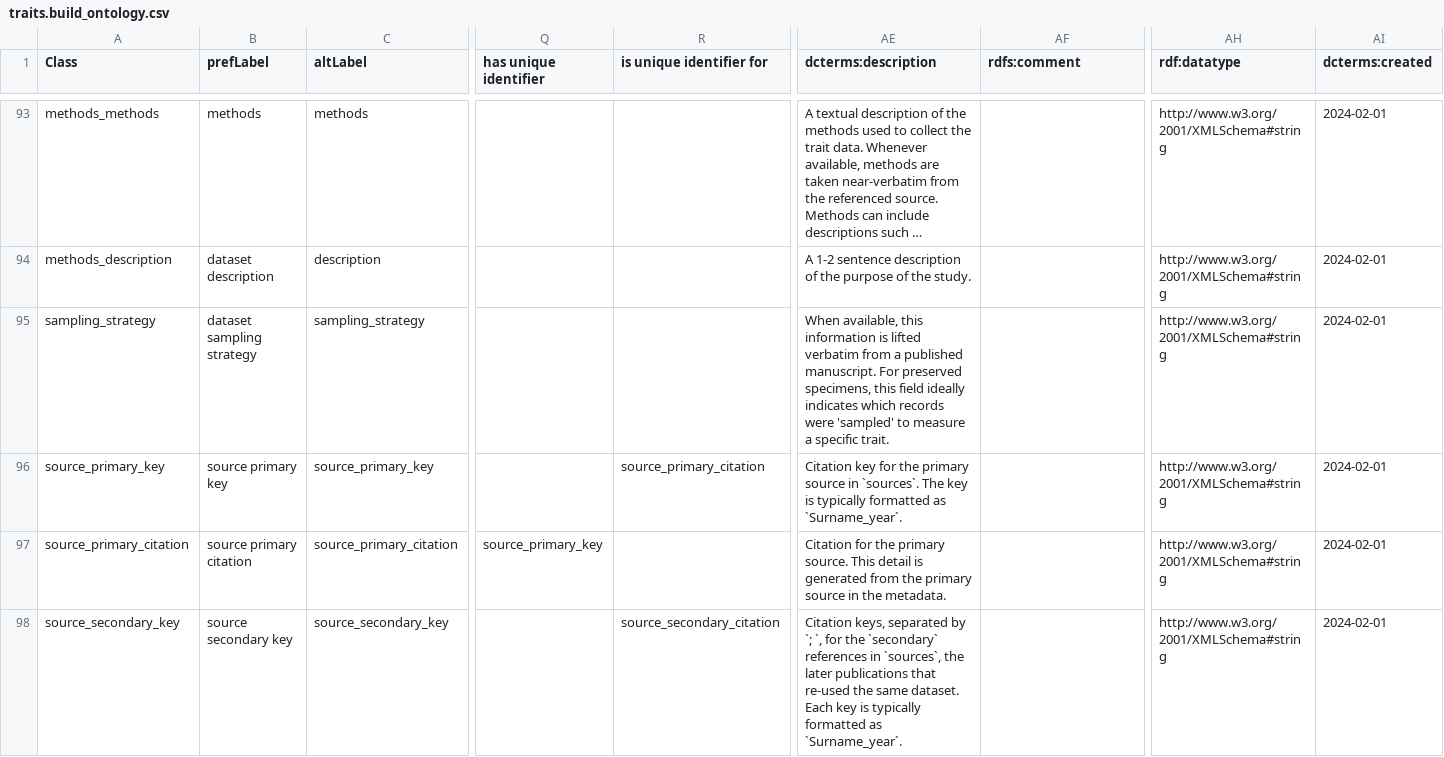
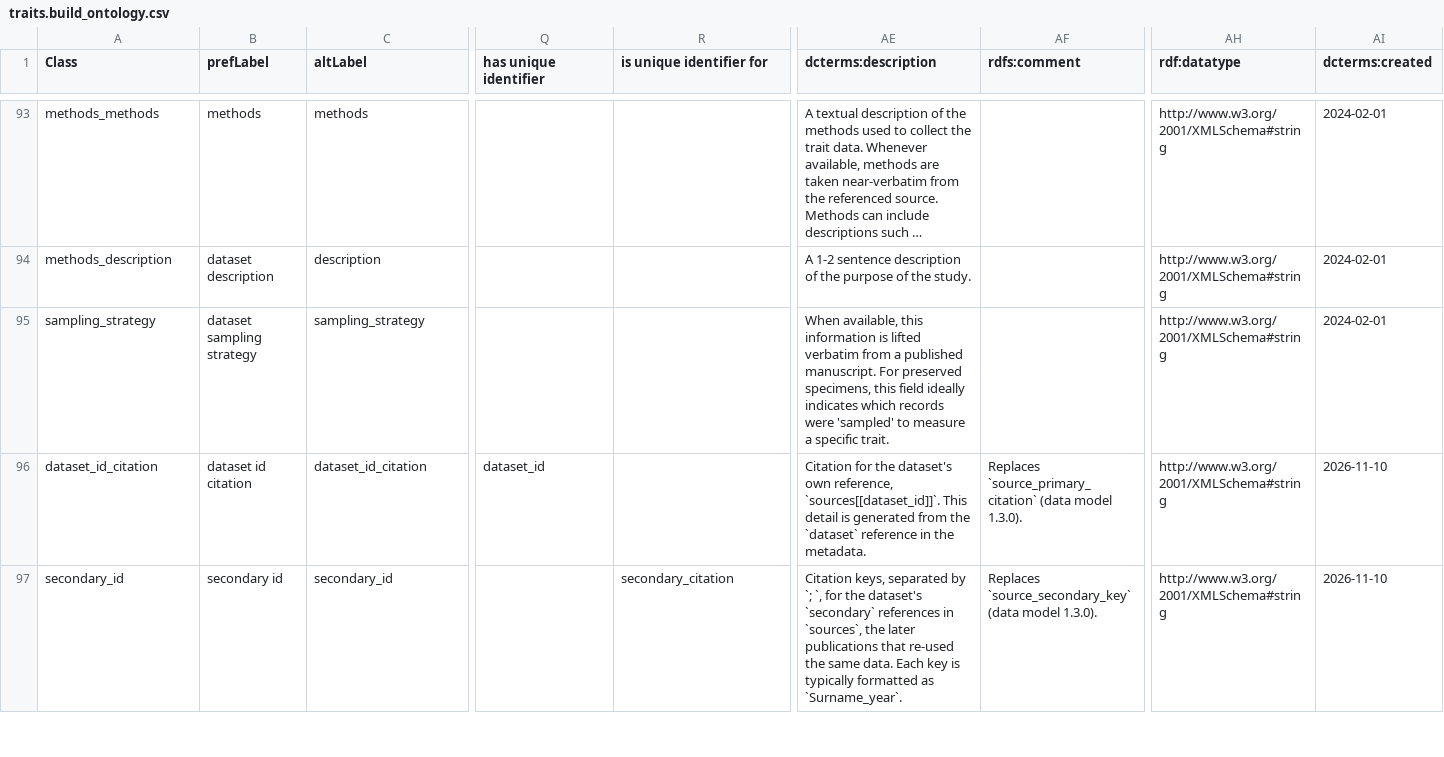
Before and after one commit to traitecoevo/traits.build, a CSV file: ontology/data/traits.build_ontology.csv, drawn as a sheet; only a part is shown, gaps mark what is left out; long unchanged cells end in …; removed rows and columns are numbered as before the commit, all else as after; rows hold the shown columns only; the diff covers the shown part only; the diff names each change by its address in the sheet, - before the commit and + after, or states it on an @@ line.

```diff
--- a/ontology/data/traits.build_ontology.csv
+++ b/ontology/data/traits.build_ontology.csv
-row 96: source_primary_key | source primary key | source_primary_key |  | source_primary_citation | Citation key for the primary source in `sources`. The key is typically formatted as `Surname_year`. |  | http://www.w3.org/2001/XMLSchema#string | 2024-02-01
-A96 (Class): source_primary_citation
+A96 (Class): dataset_id_citation
-B96 (prefLabel): source primary citation
+B96 (prefLabel): dataset id citation
-C96 (altLabel): source_primary_citation
+C96 (altLabel): dataset_id_citation
-Q96 (has unique identifier): source_primary_key
+Q96 (has unique identifier): dataset_id
-AE96 (dcterms:description): …for the primary source. This detail is generated from the primary source in the…
+AE96 (dcterms:description): …for the dataset's own reference, `sources[[dataset_id]]`. This detail is generated from the `dataset` reference in the…
-AF96 (rdfs:comment): (empty)
+AF96 (rdfs:comment): Replaces `source_primary_citation` (data model 1.3.0).
-AI96:AI97 (dcterms:created): 2024-02-01
+AI96:AI97 (dcterms:created): 2026-11-10
-A97 (Class): source_secondary_key
+A97 (Class): secondary_id
-B97 (prefLabel): source secondary key
+B97 (prefLabel): secondary id
-C97 (altLabel): source_secondary_key
+C97 (altLabel): secondary_id
-R97 (is unique identifier for): source_secondary_citation
+R97 (is unique identifier for): secondary_citation
-AE97 (dcterms:description): …for the `secondary` references in `sources`, the later publications that re-used the same dataset. Each key…
+AE97 (dcterms:description): …for the dataset's `secondary` references in `sources`, the later publications that re-used the same data. Each key…
-AF97 (rdfs:comment): (empty)
+AF97 (rdfs:comment): Replaces `source_secondary_key` (data model 1.3.0).
```
Also changed, not shown: 2 removed rows and 8 edited cells elsewhere in this file, 25 other files.
